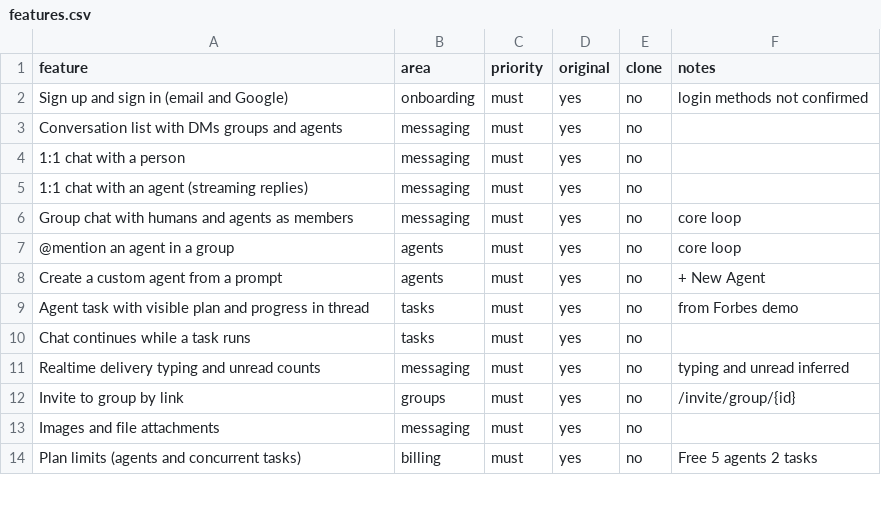
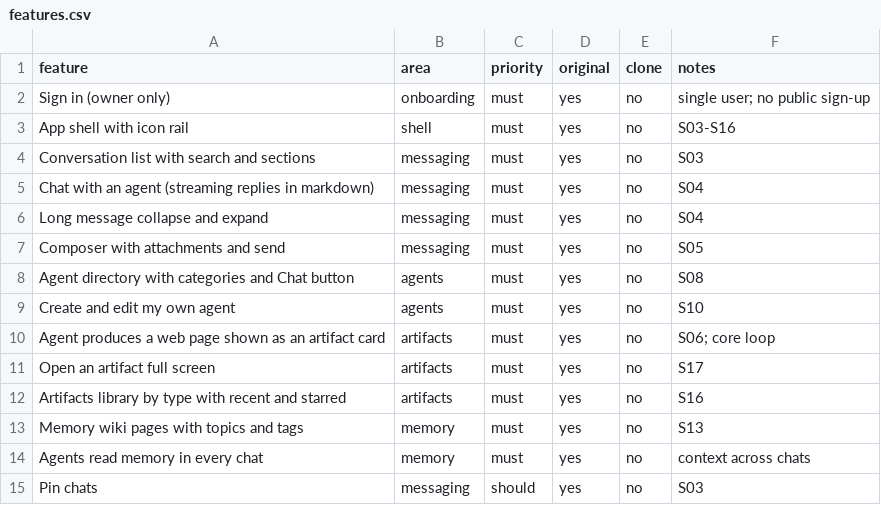
Before and after one commit to DavWing/winkyweb, a CSV file: replica/features.csv, drawn as a sheet; only a part is shown; the diff covers the shown part only.

```diff
--- a/replica/features.csv
+++ b/replica/features.csv
@@ -1,14 +1,15 @@
 feature,area,priority,original,clone,notes
-Sign up and sign in (email and Google),onboarding,must,yes,no,login methods not confirmed
-Conversation list with DMs groups and agents,messaging,must,yes,no,
-1:1 chat with a person,messaging,must,yes,no,
-1:1 chat with an agent (streaming replies),messaging,must,yes,no,
-Group chat with humans and agents as members,messaging,must,yes,no,core loop
-@mention an agent in a group,agents,must,yes,no,core loop
-Create a custom agent from a prompt,agents,must,yes,no,"+ New Agent"
-Agent task with visible plan and progress in thread,tasks,must,yes,no,from Forbes demo
-Chat continues while a task runs,tasks,must,yes,no,
-Realtime delivery typing and unread counts,messaging,must,yes,no,typing and unread inferred
-Invite to group by link,groups,must,yes,no,/invite/group/{id}
-Images and file attachments,messaging,must,yes,no,
-Plan limits (agents and concurrent tasks),billing,must,yes,no,Free 5 agents 2 tasks
+Sign in (owner only),onboarding,must,yes,no,single user; no public sign-up
+App shell with icon rail,shell,must,yes,no,S03-S16
+Conversation list with search and sections,messaging,must,yes,no,S03
+Chat with an agent (streaming replies in markdown),messaging,must,yes,no,S04
+Long message collapse and expand,messaging,must,yes,no,S04
+Composer with attachments and send,messaging,must,yes,no,S05
+Agent directory with categories and Chat button,agents,must,yes,no,S08
+Create and edit my own agent,agents,must,yes,no,S10
+Agent produces a web page shown as an artifact card,artifacts,must,yes,no,S06; core loop
+Open an artifact full screen,artifacts,must,yes,no,S17
+Artifacts library by type with recent and starred,artifacts,must,yes,no,S16
+Memory wiki pages with topics and tags,memory,must,yes,no,S13
+Agents read memory in every chat,memory,must,yes,no,context across chats
+Pin chats,messaging,should,yes,no,S03
```
Also changed, not shown: 12 added rows, 7 removed rows and 34 edited cells elsewhere in this file, 2 other files.
